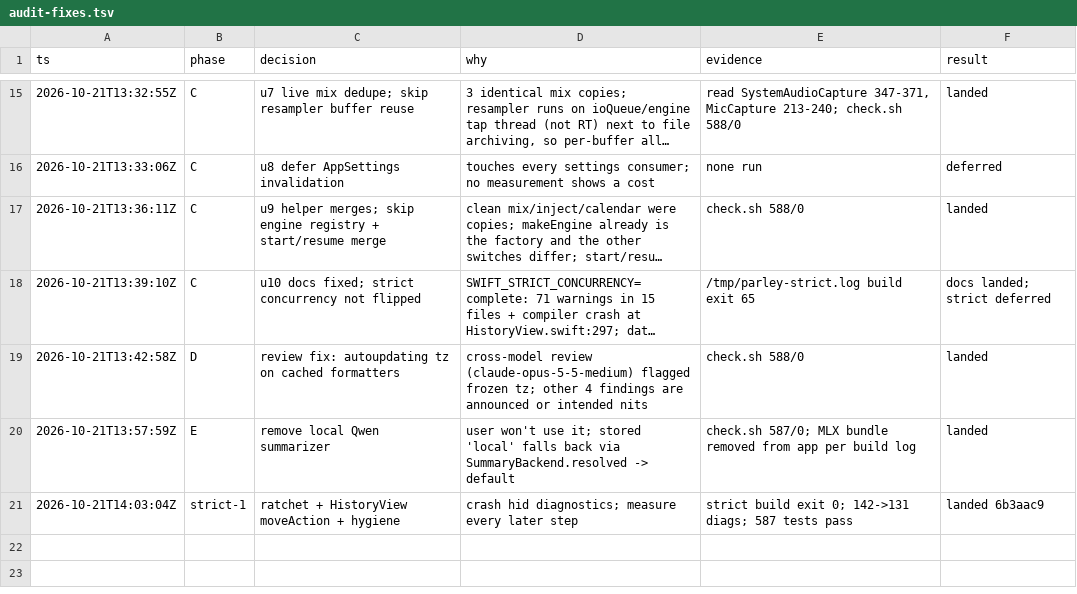
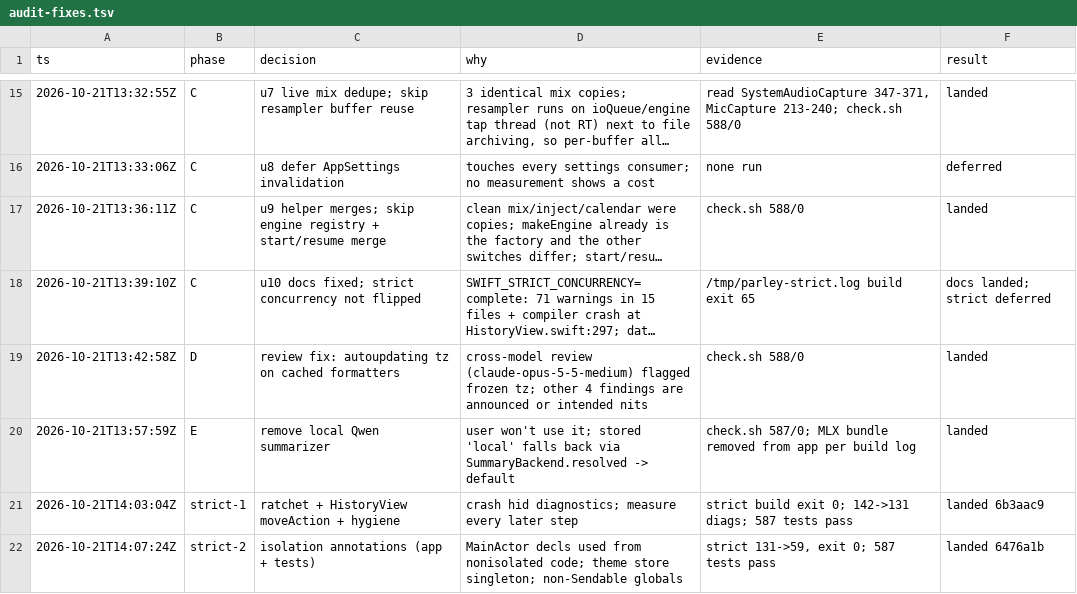
Before and after one commit to abijango/parley, a TSV file: .audit/audit-fixes.tsv, drawn as a sheet; only a part is shown, gaps mark what is left out; long unchanged cells end in …; the diff names each change by its address in the sheet, - before the commit and + after, or states it on an @@ line.

```diff
--- a/.audit/audit-fixes.tsv
+++ b/.audit/audit-fixes.tsv
+row 22: 2026-10-21T14:07:24Z | strict-2 | isolation annotations (app + tests) | MainActor decls used from nonisolated code; theme store singleton; non-Sendable globals | strict 131->59, exit 0; 587 tests pass | landed 6476a1b
```
